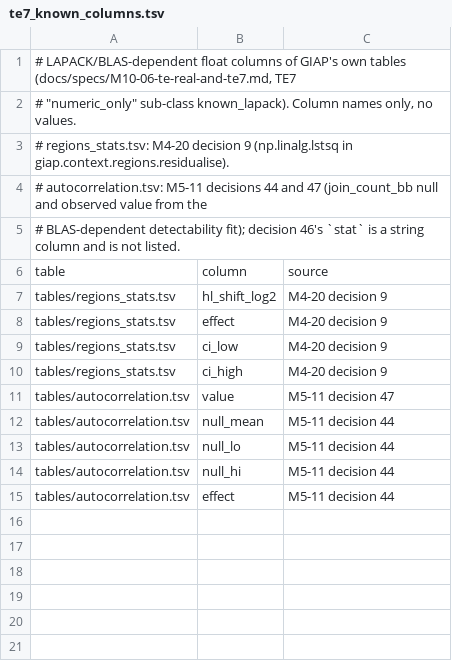
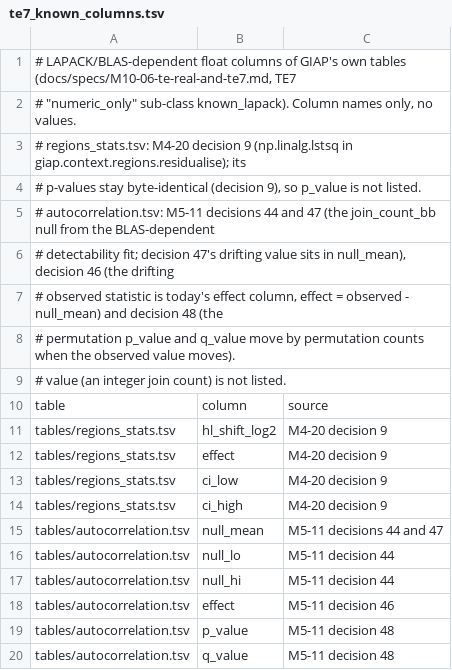
Before and after one commit to khoa-yelo/giap, a TSV file: validation/pilot/te7_known_columns.tsv, drawn as a sheet.

```diff
--- a/validation/pilot/te7_known_columns.tsv
+++ b/validation/pilot/te7_known_columns.tsv
@@ -2,5 +2,9 @@
 # "numeric_only" sub-class known_lapack). Column names only, no values.
-# regions_stats.tsv: M4-20 decision 9 (np.linalg.lstsq in giap.context.regions.residualise).
-# autocorrelation.tsv: M5-11 decisions 44 and 47 (join_count_bb null and observed value from the
-# BLAS-dependent detectability fit); decision 46's `stat` is a string column and is not listed.
+# regions_stats.tsv: M4-20 decision 9 (np.linalg.lstsq in giap.context.regions.residualise); its
+# p-values stay byte-identical (decision 9), so p_value is not listed.
+# autocorrelation.tsv: M5-11 decisions 44 and 47 (the join_count_bb null from the BLAS-dependent
+# detectability fit; decision 47's drifting value sits in null_mean), decision 46 (the drifting
+# observed statistic is today's effect column, effect = observed - null_mean) and decision 48 (the
+# permutation p_value and q_value move by permutation counts when the observed value moves).
+# value (an integer join count) is not listed.
 table	column	source
@@ -10,6 +14,7 @@ tables/regions_stats.tsv	ci_low	M4-20 decision 9
 tables/regions_stats.tsv	ci_high	M4-20 decision 9
-tables/autocorrelation.tsv	value	M5-11 decision 47
-tables/autocorrelation.tsv	null_mean	M5-11 decision 44
+tables/autocorrelation.tsv	null_mean	M5-11 decisions 44 and 47
 tables/autocorrelation.tsv	null_lo	M5-11 decision 44
 tables/autocorrelation.tsv	null_hi	M5-11 decision 44
-tables/autocorrelation.tsv	effect	M5-11 decision 44
+tables/autocorrelation.tsv	effect	M5-11 decision 46
+tables/autocorrelation.tsv	p_value	M5-11 decision 48
+tables/autocorrelation.tsv	q_value	M5-11 decision 48
```
Also changed, not shown: 3 other files.
